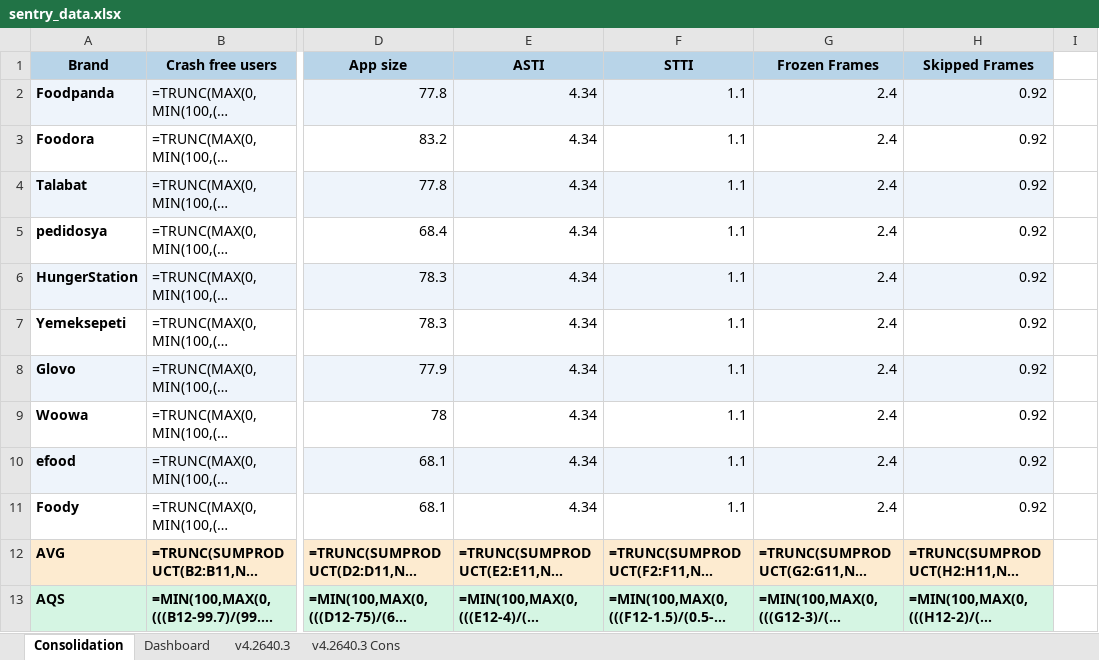
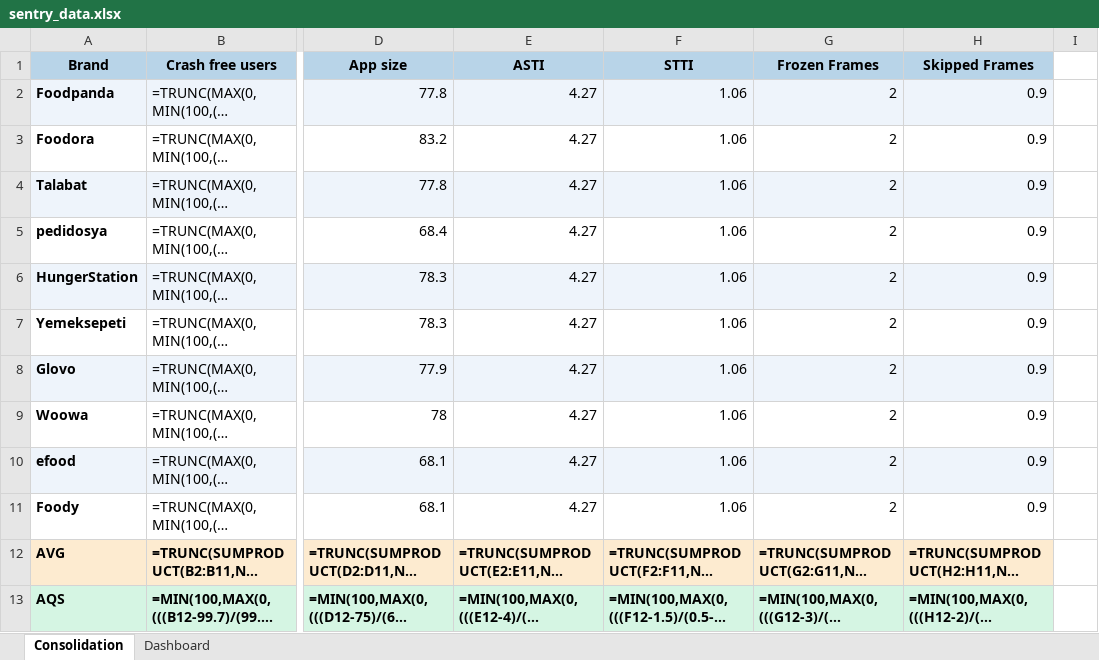
Before and after one commit to shilpa-bansal0401/rider-app-ios-reliability-dashboard, an Excel workbook: consolidation_report/sentry_data.xlsx, sheet Consolidation, drawn as a sheet; only a part is shown, gaps mark what is left out; long unchanged cells end in …; values as stored, in another font and other column widths than the file's, no borders; formulas without a stored value are shown as written; the diff names each change by its address in the sheet, - before the commit and + after, or states it on an @@ line.

Commit message:
Report update for frozen frame and others

```diff
--- a/consolidation_report/sentry_data.xlsx (sheet Consolidation)
+++ b/consolidation_report/sentry_data.xlsx (sheet Consolidation)
-sheet tab: v4.2640.3
-sheet tab: v4.2640.3 Cons
-E2:E11 (ASTI): 4.34
+E2:E11 (ASTI): 4.27
-F2:F11 (STTI): 1.1
+F2:F11 (STTI): 1.06
-G2:G11 (Frozen Frames): 2.4
+G2:G11 (Frozen Frames): 2
-H2:H11 (Skipped Frames): 0.92
+H2:H11 (Skipped Frames): 0.9
```
Also changed, not shown: sheet Dashboard, 4 other files.
